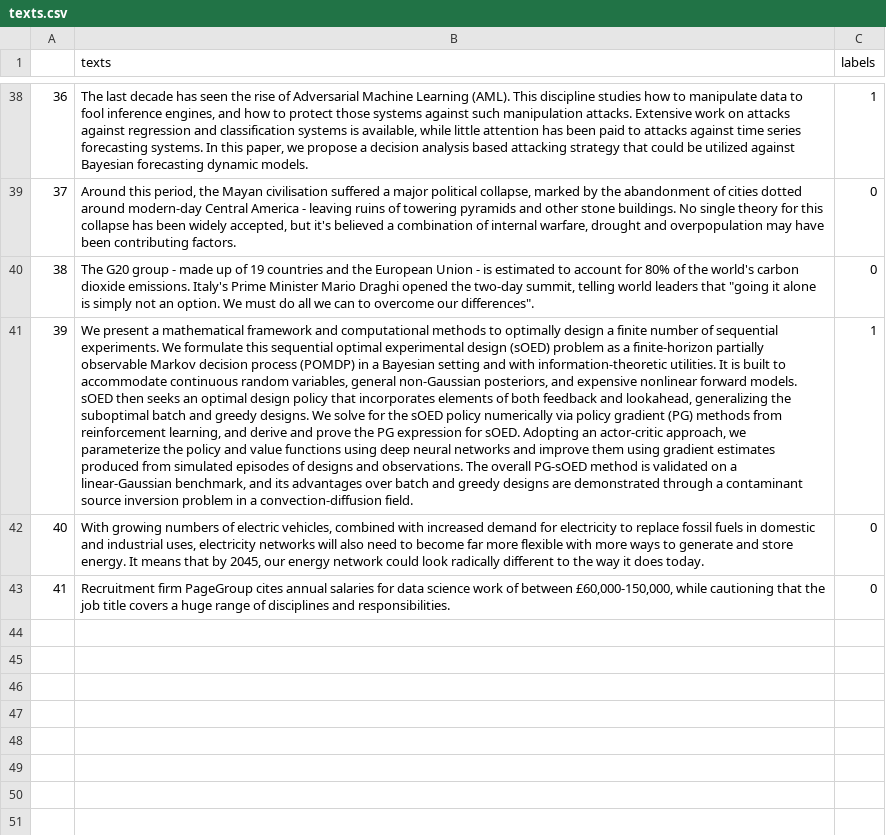
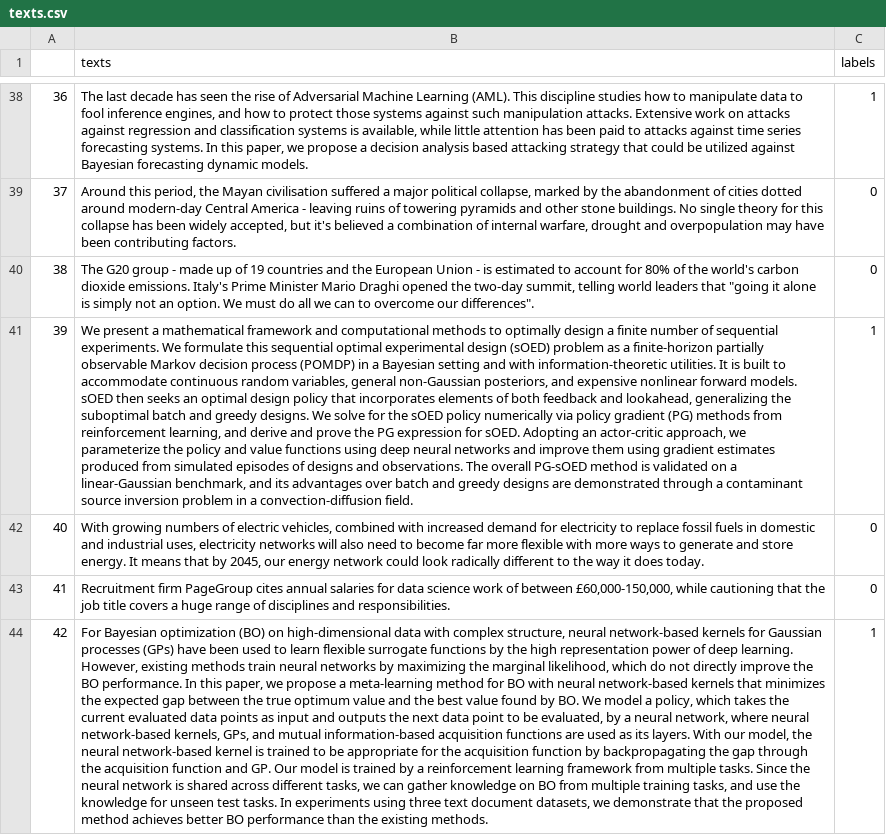
Before and after one commit to AndreasMerentitis/TfLambda-arxiv-keras, a CSV file: texts.csv, drawn as a sheet; only a part is shown, gaps mark what is left out; the diff names each change by its address in the sheet, - before the commit and + after, or states it on an @@ line.

Commit message:
add samples

```diff
--- a/texts.csv
+++ b/texts.csv
+row 44: 42 | For Bayesian optimization (BO) on high-dimensional data with complex structure, neural network-based kernels for Gaussian processes (GPs) have been used to learn flexible surrogate functions by the high representation power of deep learning. However, existing methods train neural networks by maximizing the marginal likelihood, which do not directly improve the BO performance. In this paper, we propose a meta-learning method for BO with neural network-based kernels that minimizes the expected gap between the true optimum value and the best value found by BO. We model a policy, which takes the current evaluated data points as input and outputs the next data point to be evaluated, by a neural network, where neural network-based kernels, GPs, and mutual information-based acquisition functions are used as its layers. With our model, the neural network-based kernel is trained to be appropriate for the acquisition function by backpropagating the gap through the acquisition function and GP. Our model is trained by a reinforcement learning framework from multiple tasks. Since the neural network is shared across different tasks, we can gather knowledge on BO from multiple training tasks, and use the knowledge for unseen test tasks. In experiments using three text document datasets, we demonstrate that the proposed method achieves better BO performance than the existing methods. | 1
```
